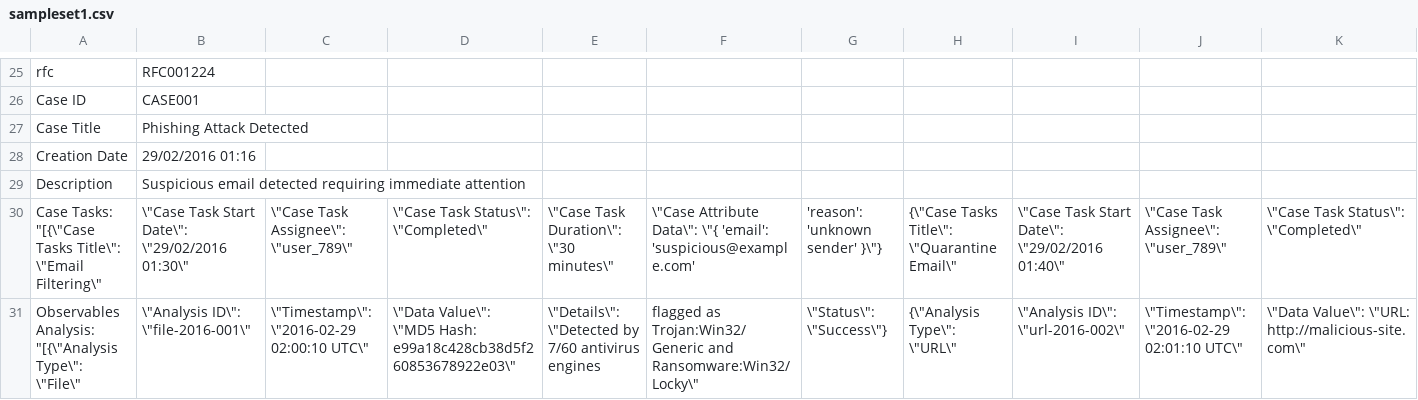
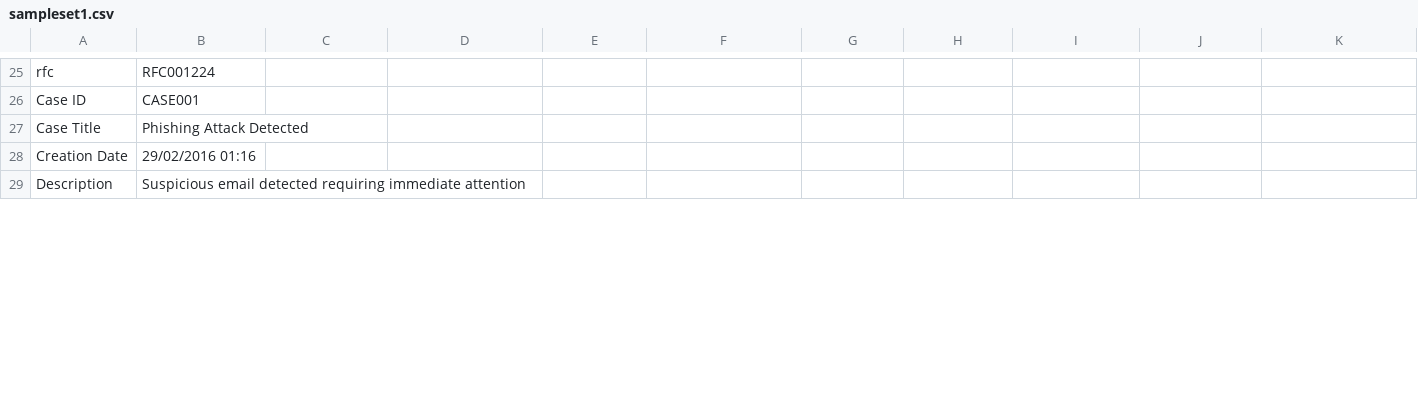
Before and after one commit to authoruser/IRDATASET, a CSV file: sampleset1.csv, drawn as a sheet; only a part is shown, gaps mark what is left out; removed rows and columns are numbered as before the commit, all else as after; rows hold the shown columns only; the diff covers the shown part only; the diff names each change by its address in the sheet, - before the commit and + after, or states it on an @@ line.

Commit message:
Update sampleset1.csv

```diff
--- a/sampleset1.csv
+++ b/sampleset1.csv
-row 30: Case Tasks: "[{\"Case Tasks Title\": \"Email Filtering\" | \"Case Task Start Date\": \"29/02/2016 01:30\" | \"Case Task Assignee\": \"user_789\" | \"Case Task Status\": \"Completed\" | \"Case Task Duration\": \"30 minutes\" | \"Case Attribute Data\": \"{ 'email': 'suspicious@example.com' | 'reason': 'unknown sender' }\"} | {\"Case Tasks Title\": \"Quarantine Email\" | \"Case Task Start Date\": \"29/02/2016 01:40\" | \"Case Task Assignee\": \"user_789\" | \"Case Task Status\": \"Completed\"
-row 31: Observables Analysis: "[{\"Analysis Type\": \"File\" | \"Analysis ID\": \"file-2016-001\" | \"Timestamp\": \"2016-02-29 02:00:10 UTC\" | \"Data Value\": \"MD5 Hash: e99a18c428cb38d5f260853678922e03\" | \"Details\": \"Detected by 7/60 antivirus engines | flagged as Trojan:Win32/Generic and Ransomware:Win32/Locky\" | \"Status\": \"Success\"} | {\"Analysis Type\": \"URL\" | \"Analysis ID\": \"url-2016-002\" | \"Timestamp\": \"2016-02-29 02:01:10 UTC\" | \"Data Value\": \"URL: http://malicious-site.com\"
```
Also changed, not shown: 4 added rows, 2 removed rows and 1 edited cell elsewhere in this file.
